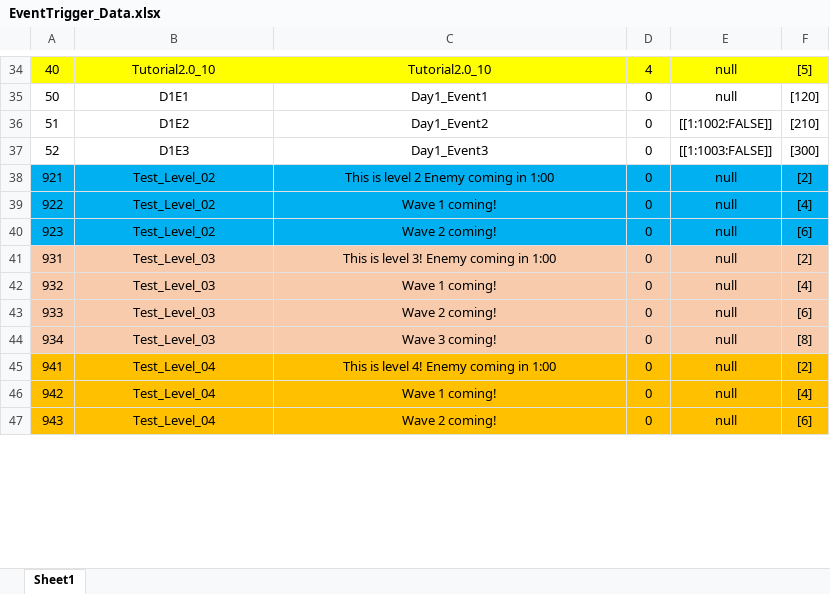
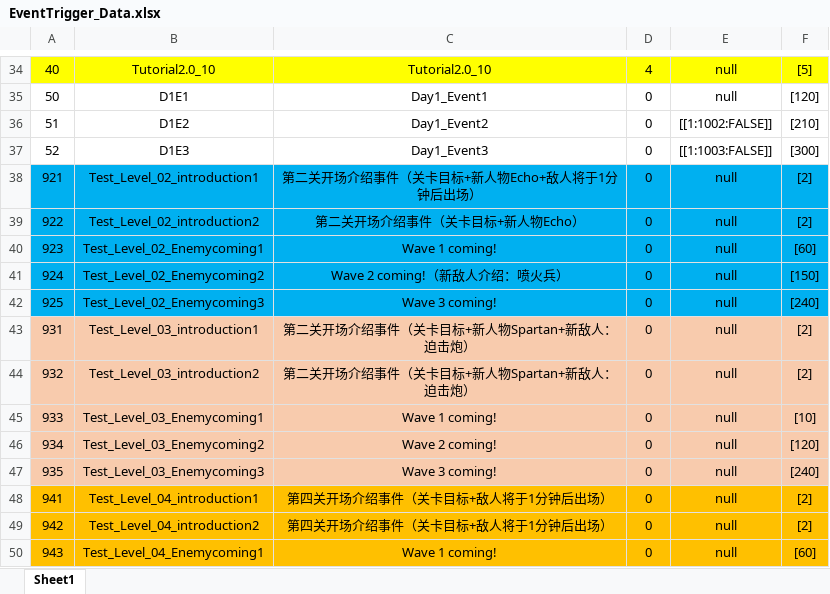
Before and after one commit to Chuyang1996/Nameless_Temp, an Excel workbook: GameDesign/ExcelData/EventTrigger_Data.xlsx, sheet Sheet1, drawn as a sheet; only a part is shown, gaps mark what is left out; values as stored, in another font and other column widths than the file's, no borders; addresses are those after the commit; the diff covers the shown part only; the diff names each change by its address in the sheet, - before the commit and + after, or states it on an @@ line.

```diff
--- a/GameDesign/ExcelData/EventTrigger_Data.xlsx (sheet Sheet1)
+++ b/GameDesign/ExcelData/EventTrigger_Data.xlsx (sheet Sheet1)
-B38: Test_Level_02
+B38: Test_Level_02_introduction1
-C38: This is level 2 Enemy coming in 1:00
+C38: 第二关开场介绍事件（关卡目标+新人物Echo+敌人将于1分钟后出场）
-B39: Test_Level_02
+B39: Test_Level_02_introduction2
-C39: Wave 1 coming!
+C39: 第二关开场介绍事件（关卡目标+新人物Echo）
-F39: [4]
+F39: [2]
-B40: Test_Level_02
+B40: Test_Level_02_Enemycoming1
-C40: Wave 2 coming!
+C40: Wave 1 coming!
-F40: [6]
+F40: [60]
+row 41: 924 | Test_Level_02_Enemycoming2 | Wave 2 coming!（新敌人介绍：喷火兵） | 0 | null | [150]
+row 42: 925 | Test_Level_02_Enemycoming3 | Wave 3 coming! | 0 | null | [240]
-B43: Test_Level_03
+B43: Test_Level_03_introduction1
-C43: This is level 3! Enemy coming in 1:00
+C43: 第二关开场介绍事件（关卡目标+新人物Spartan+新敌人：迫击炮）
-B44: Test_Level_03
+B44: Test_Level_03_introduction2
-C44: Wave 1 coming!
+C44: 第二关开场介绍事件（关卡目标+新人物Spartan+新敌人：迫击炮）
-F44: [4]
+F44: [2]
-B45: Test_Level_03
+B45: Test_Level_03_Enemycoming1
-C45: Wave 2 coming!
+C45: Wave 1 coming!
-F45: [6]
+F45: [10]
-B46: Test_Level_03
+B46: Test_Level_03_Enemycoming2
-C46: Wave 3 coming!
+C46: Wave 2 coming!
-F46: [8]
+F46: [120]
+row 47: 935 | Test_Level_03_Enemycoming3 | Wave 3 coming! | 0 | null | [240]
-B48: Test_Level_04
+B48: Test_Level_04_introduction1
-C48: This is level 4! Enemy coming in 1:00
+C48: 第四关开场介绍事件（关卡目标+敌人将于1分钟后出场）
-B49: Test_Level_04
+B49: Test_Level_04_introduction2
-C49: Wave 1 coming!
+C49: 第四关开场介绍事件（关卡目标+敌人将于1分钟后出场）
-F49: [4]
+F49: [2]
-B50: Test_Level_04
+B50: Test_Level_04_Enemycoming1
-C50: Wave 2 coming!
+C50: Wave 1 coming!
-F50: [6]
+F50: [60]
```
Also changed, not shown: 1 added row and 3 edited cells elsewhere in this sheet, GameDesign/ExcelData/Area_Data.xlsx, GameDesign/ExcelData/BuildSkill_Data.xlsx, 20 other files.
